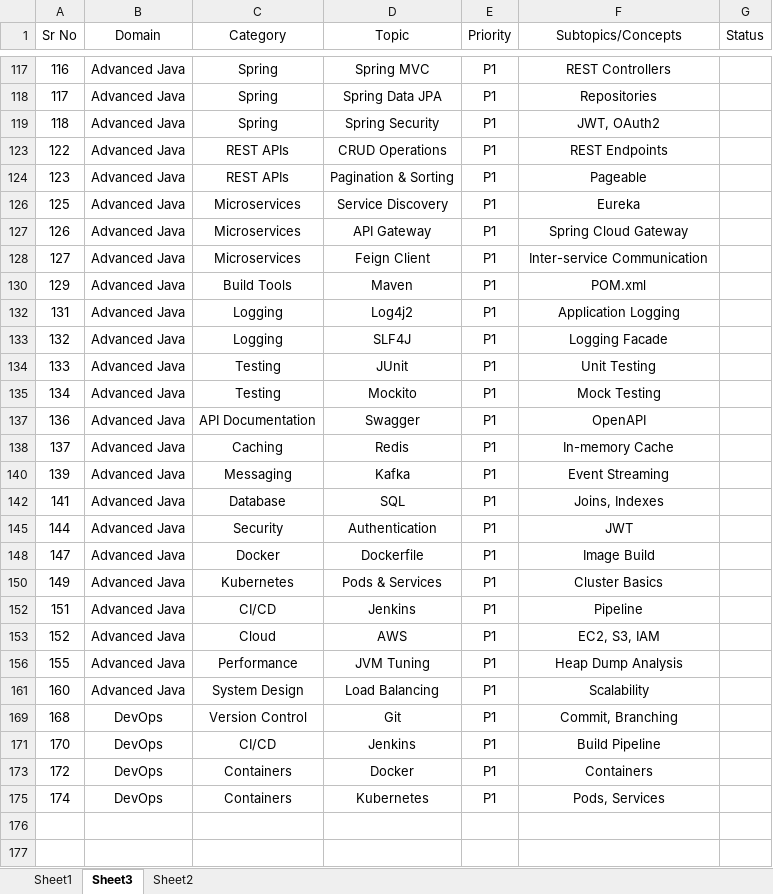
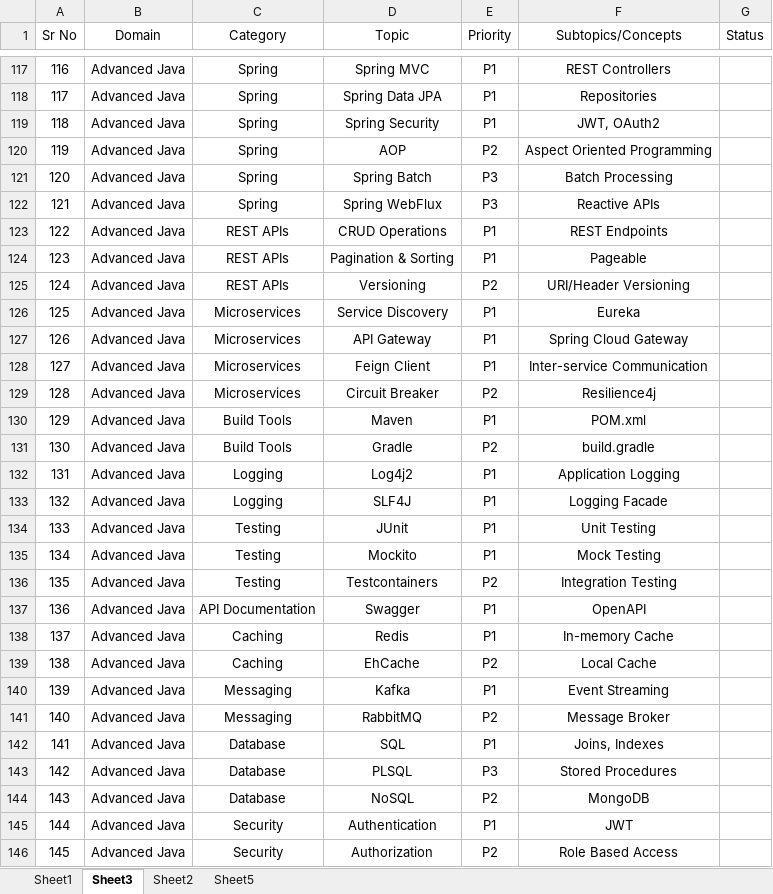
Before and after one commit to nikhilgardi/javapractice, an Excel workbook: TheorynCoding/Study Material/Java Overall/Java Topics Overview.xlsx, sheet Sheet3, drawn as a sheet; only a part is shown, gaps mark what is left out; the shorter side is filled out with more unchanged rows; values as stored, in another font and other column widths than the file's, no borders; the diff covers the shown part only; the diff names each change by its address in the sheet, - before the commit and + after, or states it on an @@ line.

Commit message:
java 50 created

```diff
--- a/TheorynCoding/Study Material/Java Overall/Java Topics Overview.xlsx (sheet Sheet3)
+++ b/TheorynCoding/Study Material/Java Overall/Java Topics Overview.xlsx (sheet Sheet3)
+sheet tab: Sheet5
@@ row 120 unhidden: 119 | Advanced Java | Spring | AOP | P2 | Aspect Oriented Programming @@
@@ row 121 unhidden: 120 | Advanced Java | Spring | Spring Batch | P3 | Batch Processing @@
@@ row 122 unhidden: 121 | Advanced Java | Spring | Spring WebFlux | P3 | Reactive APIs @@
@@ row 125 unhidden: 124 | Advanced Java | REST APIs | Versioning | P2 | URI/Header Versioning @@
@@ row 129 unhidden: 128 | Advanced Java | Microservices | Circuit Breaker | P2 | Resilience4j @@
@@ row 131 unhidden: 130 | Advanced Java | Build Tools | Gradle | P2 | build.gradle @@
@@ row 136 unhidden: 135 | Advanced Java | Testing | Testcontainers | P2 | Integration Testing @@
@@ row 139 unhidden: 138 | Advanced Java | Caching | EhCache | P2 | Local Cache @@
@@ row 141 unhidden: 140 | Advanced Java | Messaging | RabbitMQ | P2 | Message Broker @@
@@ row 143 unhidden: 142 | Advanced Java | Database | PLSQL | P3 | Stored Procedures @@
@@ row 144 unhidden: 143 | Advanced Java | Database | NoSQL | P2 | MongoDB @@
@@ row 146 unhidden: 145 | Advanced Java | Security | Authorization | P2 | Role Based Access @@
```
Also changed, not shown: 94 hidden or unhidden rows and 1 edited cell elsewhere in this sheet, sheet Sheet2, 4 other files.
